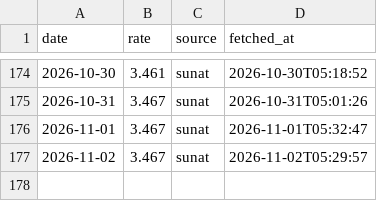
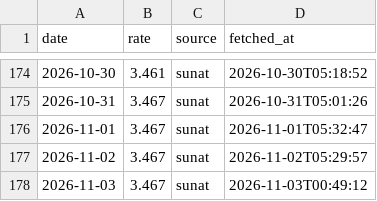
Before and after one commit to NathaNN73/solpredict, a CSV file: data/rates.csv, drawn as a sheet; only a part is shown, gaps mark what is left out.

```diff
--- a/data/rates.csv
+++ b/data/rates.csv
@@ -177 +177,2 @@ date,rate,source,fetched_at
 2026-11-02,3.467,sunat,2026-11-02T05:29:57
+2026-11-03,3.467,sunat,2026-11-03T00:49:12
```
